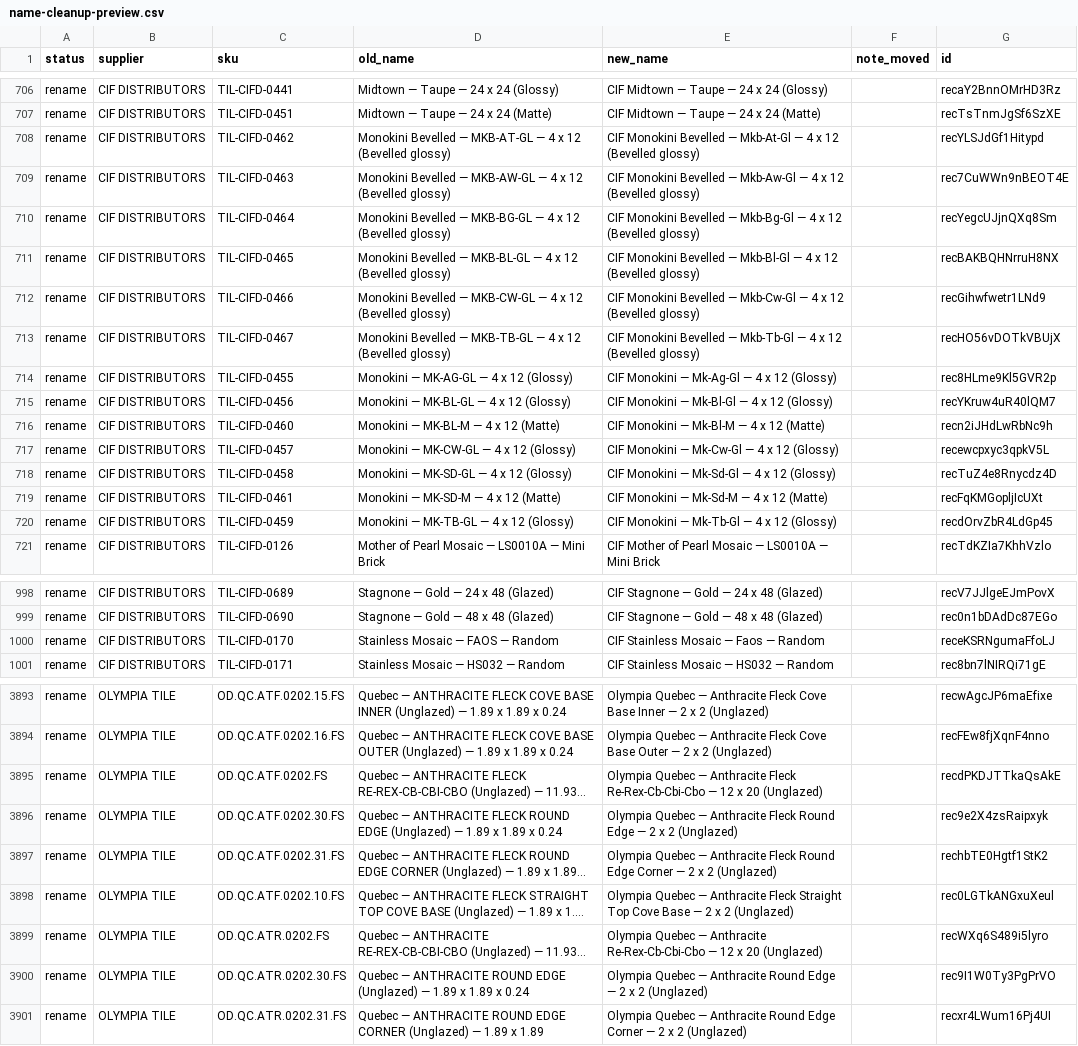
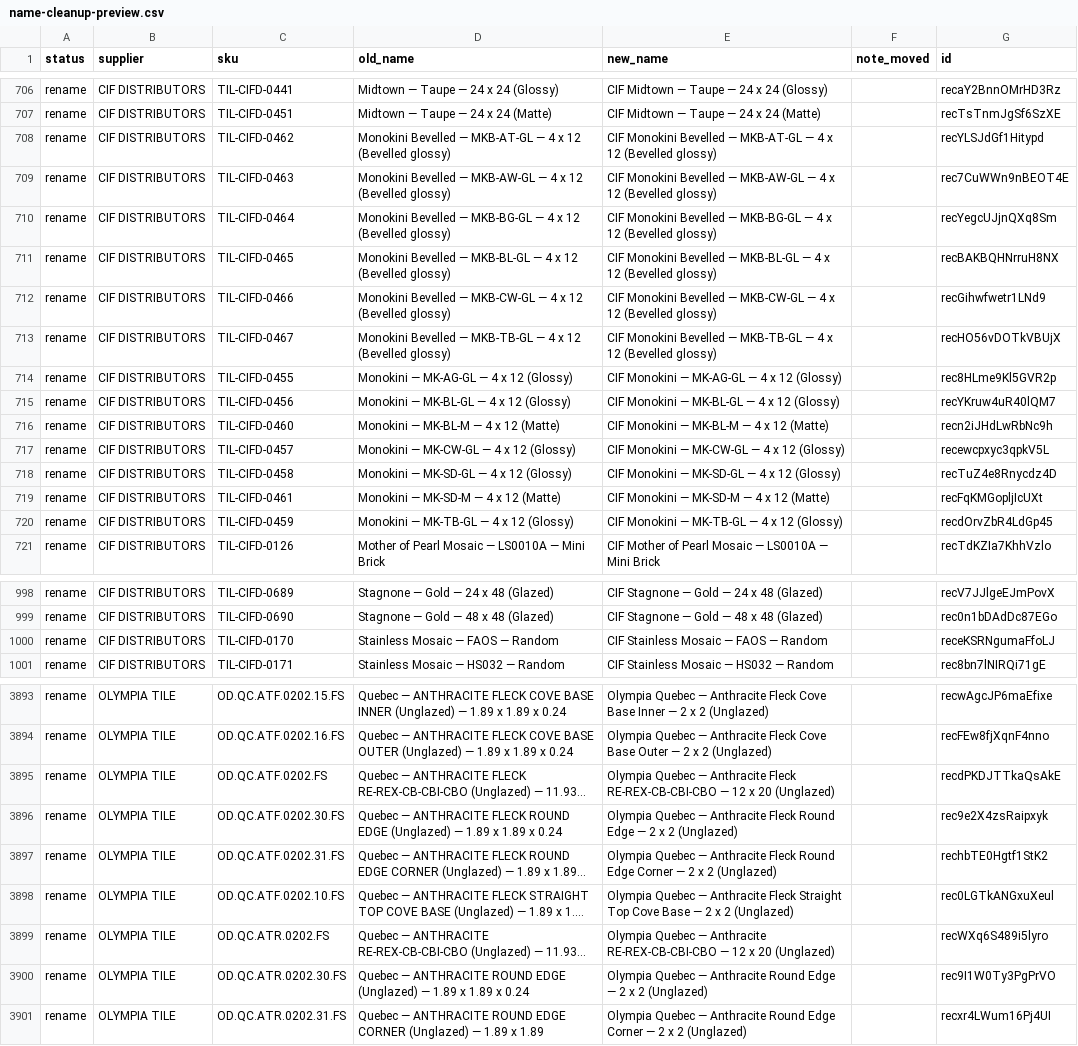
Before and after one commit to albertngo/titan-agents-repo, a CSV file: plans/2026-09-28/name-cleanup-preview.csv, drawn as a sheet; only a part is shown, gaps mark what is left out; long unchanged cells end in …; the diff covers the shown part only; the diff names each change by its address in the sheet, - before the commit and + after, or states it on an @@ line.

```diff
--- a/plans/2026-09-28/name-cleanup-preview.csv
+++ b/plans/2026-09-28/name-cleanup-preview.csv
-E708 (new_name): …Bevelled — Mkb-At-Gl — 4…
+E708 (new_name): …Bevelled — MKB-AT-GL — 4…
-E709 (new_name): …Bevelled — Mkb-Aw-Gl — 4…
+E709 (new_name): …Bevelled — MKB-AW-GL — 4…
-E710 (new_name): …Bevelled — Mkb-Bg-Gl — 4…
+E710 (new_name): …Bevelled — MKB-BG-GL — 4…
-E711 (new_name): …Bevelled — Mkb-Bl-Gl — 4…
+E711 (new_name): …Bevelled — MKB-BL-GL — 4…
-E712 (new_name): …Bevelled — Mkb-Cw-Gl — 4…
+E712 (new_name): …Bevelled — MKB-CW-GL — 4…
-E713 (new_name): …Bevelled — Mkb-Tb-Gl — 4…
+E713 (new_name): …Bevelled — MKB-TB-GL — 4…
-E714 (new_name): CIF Monokini — Mk-Ag-Gl — 4 x 12 (Glossy)
+E714 (new_name): CIF Monokini — MK-AG-GL — 4 x 12 (Glossy)
-E715 (new_name): CIF Monokini — Mk-Bl-Gl — 4 x 12 (Glossy)
+E715 (new_name): CIF Monokini — MK-BL-GL — 4 x 12 (Glossy)
-E716 (new_name): CIF Monokini — Mk-Bl-M — 4 x 12 (Matte)
+E716 (new_name): CIF Monokini — MK-BL-M — 4 x 12 (Matte)
-E717 (new_name): CIF Monokini — Mk-Cw-Gl — 4 x 12 (Glossy)
+E717 (new_name): CIF Monokini — MK-CW-GL — 4 x 12 (Glossy)
-E718 (new_name): CIF Monokini — Mk-Sd-Gl — 4 x 12 (Glossy)
+E718 (new_name): CIF Monokini — MK-SD-GL — 4 x 12 (Glossy)
-E719 (new_name): CIF Monokini — Mk-Sd-M — 4 x 12 (Matte)
+E719 (new_name): CIF Monokini — MK-SD-M — 4 x 12 (Matte)
-E720 (new_name): CIF Monokini — Mk-Tb-Gl — 4 x 12 (Glossy)
+E720 (new_name): CIF Monokini — MK-TB-GL — 4 x 12 (Glossy)
-E1000 (new_name): CIF Stainless Mosaic — Faos — Random
+E1000 (new_name): CIF Stainless Mosaic — FAOS — Random
-E3895 (new_name): …Anthracite Fleck Re-Rex-Cb-Cbi-Cbo — 12…
+E3895 (new_name): …Anthracite Fleck RE-REX-CB-CBI-CBO — 12…
-E3899 (new_name): …— Anthracite Re-Rex-Cb-Cbi-Cbo — 12…
+E3899 (new_name): …— Anthracite RE-REX-CB-CBI-CBO — 12…
```
Also changed, not shown: 19 edited cells elsewhere in this file, 5 other files.
